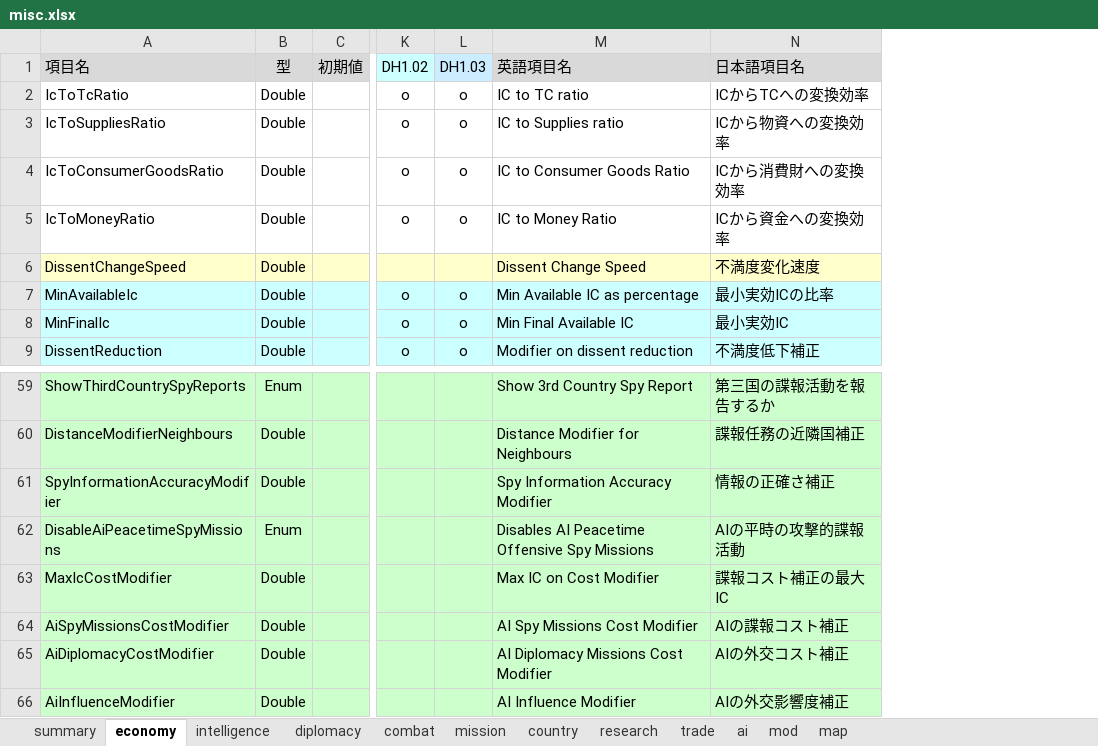
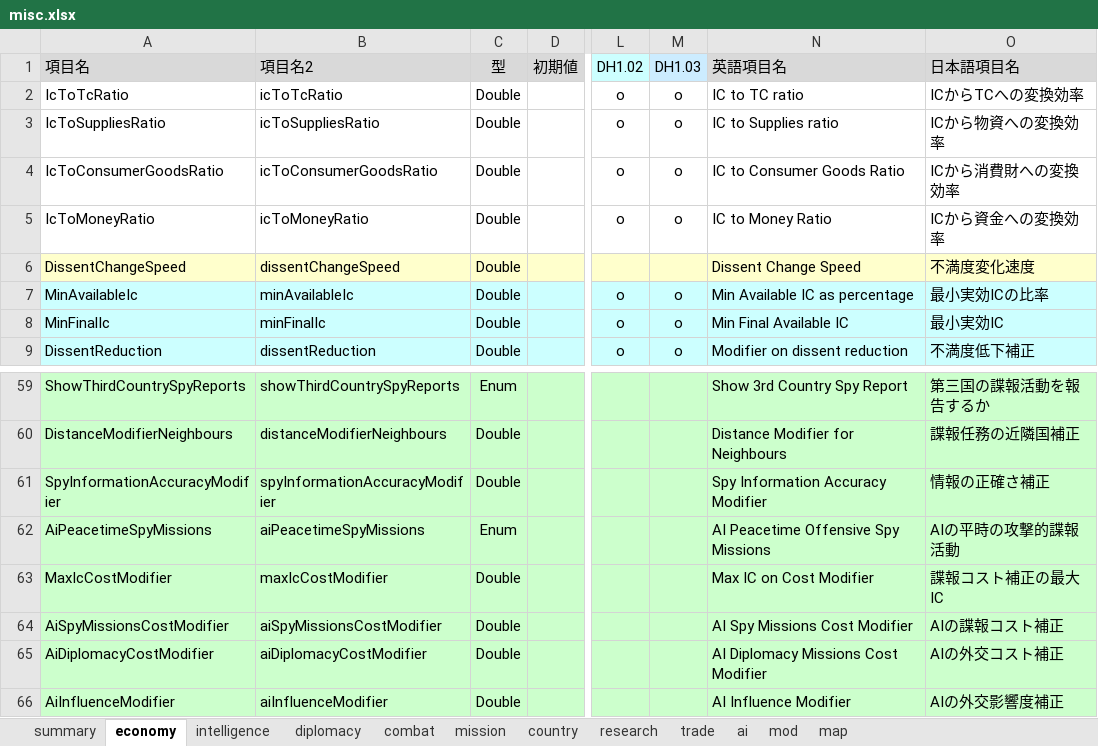
Before and after one commit to nkodama/HoI2Editor, an Excel workbook: HoI2Editor/Documents/misc.xlsx, sheet economy, drawn as a sheet; only a part is shown, gaps mark what is left out; values as stored, in another font and other column widths than the file's, no borders; addresses are those after the commit; the diff names each change by its address in the sheet, - before the commit and + after, or states it on an @@ line.

```diff
--- a/HoI2Editor/Documents/misc.xlsx (sheet economy)
+++ b/HoI2Editor/Documents/misc.xlsx (sheet economy)
+column B (項目名2), rows 2-9: icToTcRatio | icToSuppliesRatio | icToConsumerGoodsRatio | icToMoneyRatio | dissentChangeSpeed | minAvailableIc | minFinalIc | dissentReduction; rows 59-66: showThirdCountrySpyReports | distanceModifierNeighbours | spyInformationAccuracyModifier | aiPeacetimeSpyMissions | maxIcCostModifier | aiSpyMissionsCostModifier | aiDiplomacyCostModifier | aiInfluenceModifier
-A62 (項目名): DisableAiPeacetimeSpyMissions
+A62 (項目名): AiPeacetimeSpyMissions
-N62 (英語項目名): Disables AI Peacetime Offensive Spy Missions
+N62 (英語項目名): AI Peacetime Offensive Spy Missions
```
Also changed, not shown: sheet combat, sheet diplomacy, sheet intelligence, 6 other files.
